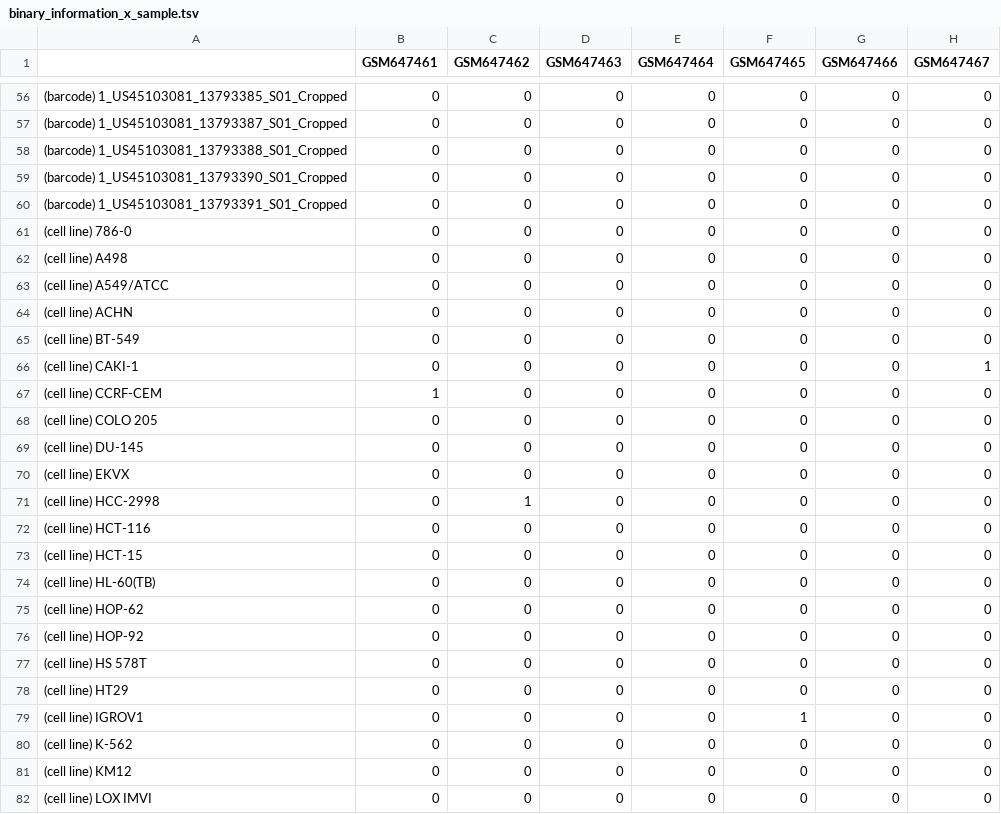
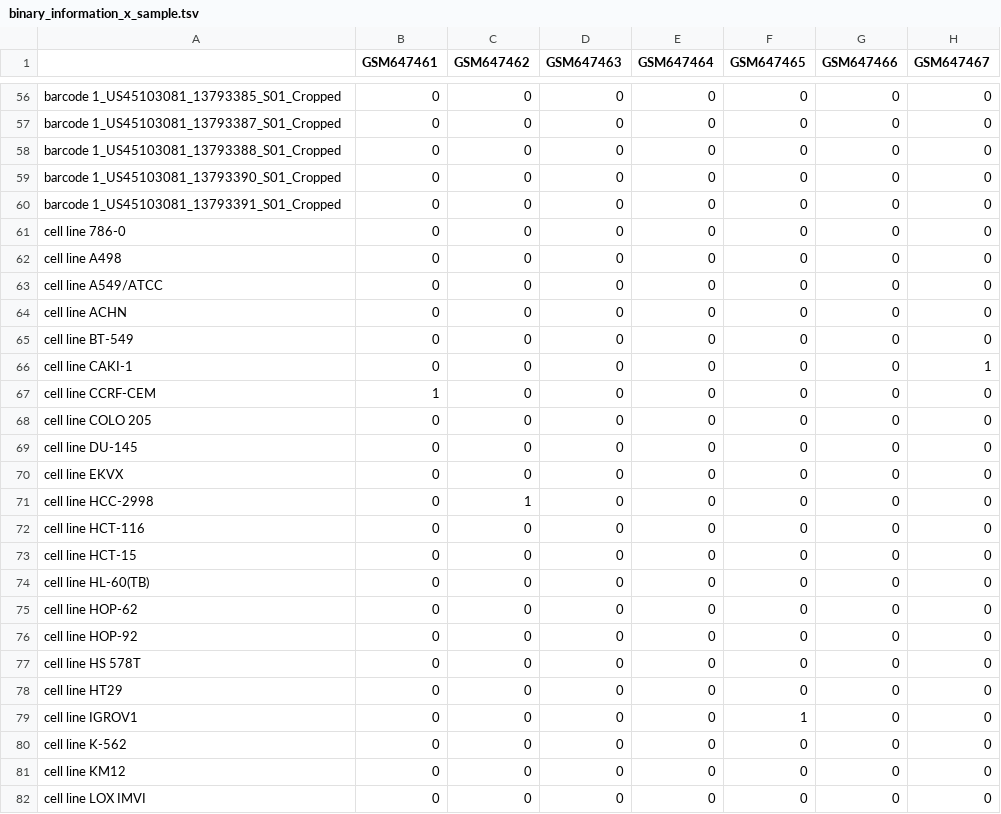
Before and after one commit to KwatMDPhD/CCAL.TODO, a TSV file: notebook/GSE26375/binary_information_x_sample.tsv, drawn as a sheet; only a part is shown, gaps mark what is left out; the diff covers the shown part only; the diff names each change by its address in the sheet, - before the commit and + after, or states it on an @@ line.

```diff
--- a/notebook/GSE26375/binary_information_x_sample.tsv
+++ b/notebook/GSE26375/binary_information_x_sample.tsv
-A56: (barcode) 1_US45103081_13793385_S01_Cropped
+A56: barcode 1_US45103081_13793385_S01_Cropped
-A57: (barcode) 1_US45103081_13793387_S01_Cropped
+A57: barcode 1_US45103081_13793387_S01_Cropped
-A58: (barcode) 1_US45103081_13793388_S01_Cropped
+A58: barcode 1_US45103081_13793388_S01_Cropped
-A59: (barcode) 1_US45103081_13793390_S01_Cropped
+A59: barcode 1_US45103081_13793390_S01_Cropped
-A60: (barcode) 1_US45103081_13793391_S01_Cropped
+A60: barcode 1_US45103081_13793391_S01_Cropped
-A61: (cell line) 786-0
+A61: cell line 786-0
-A62: (cell line) A498
+A62: cell line A498
-A63: (cell line) A549/ATCC
+A63: cell line A549/ATCC
-A64: (cell line) ACHN
+A64: cell line ACHN
-A65: (cell line) BT-549
+A65: cell line BT-549
-A66: (cell line) CAKI-1
+A66: cell line CAKI-1
-A67: (cell line) CCRF-CEM
+A67: cell line CCRF-CEM
-A68: (cell line) COLO 205
+A68: cell line COLO 205
-A69: (cell line) DU-145
+A69: cell line DU-145
-A70: (cell line) EKVX
+A70: cell line EKVX
-A71: (cell line) HCC-2998
+A71: cell line HCC-2998
-A72: (cell line) HCT-116
+A72: cell line HCT-116
-A73: (cell line) HCT-15
+A73: cell line HCT-15
-A74: (cell line) HL-60(TB)
+A74: cell line HL-60(TB)
-A75: (cell line) HOP-62
+A75: cell line HOP-62
-A76: (cell line) HOP-92
+A76: cell line HOP-92
-A77: (cell line) HS 578T
+A77: cell line HS 578T
-A78: (cell line) HT29
+A78: cell line HT29
-A79: (cell line) IGROV1
+A79: cell line IGROV1
-A80: (cell line) K-562
+A80: cell line K-562
-A81: (cell line) KM12
+A81: cell line KM12
-A82: (cell line) LOX IMVI
+A82: cell line LOX IMVI
```
Also changed, not shown: 150 edited cells elsewhere in this file, notebook/hierarchical_consensus_cluster_dataframe/cluster_x_element.tsv, notebook/hierarchical_consensus_cluster_dataframe_with_ks/4/cluster_x_element.tsv, 50 other files.
